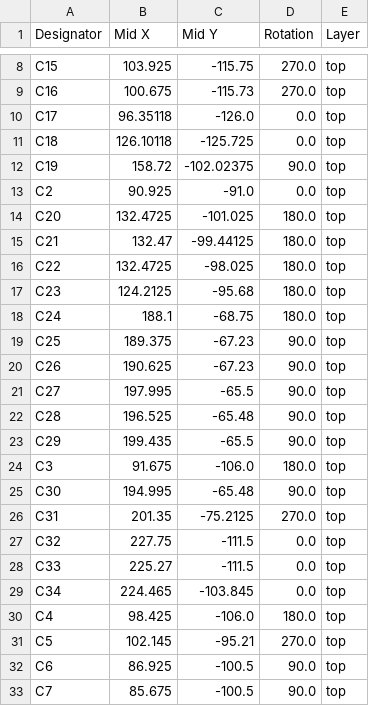
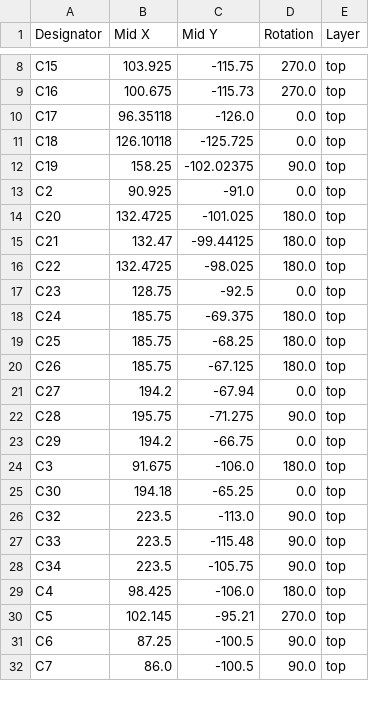
Before and after one commit to resilient-arch-lab/BitCrusher, a CSV file: design/production/positions.csv, drawn as a sheet; only a part is shown, gaps mark what is left out; the diff covers the shown part only.

```diff
--- a/design/production/positions.csv
+++ b/design/production/positions.csv
@@ -11,3 +11,3 @@ C17,96.35118,-126.0,0.0,top
 C18,126.10118,-125.725,0.0,top
-C19,158.72,-102.02375,90.0,top
+C19,158.25,-102.02375,90.0,top
 C2,90.925,-91.0,0.0,top
@@ -16,18 +16,17 @@ C21,132.47,-99.44125,180.0,top
 C22,132.4725,-98.025,180.0,top
-C23,124.2125,-95.68,180.0,top
-C24,188.1,-68.75,180.0,top
-C25,189.375,-67.23,90.0,top
-C26,190.625,-67.23,90.0,top
-C27,197.995,-65.5,90.0,top
-C28,196.525,-65.48,90.0,top
-C29,199.435,-65.5,90.0,top
+C23,128.75,-92.5,0.0,top
+C24,185.75,-69.375,180.0,top
+C25,185.75,-68.25,180.0,top
+C26,185.75,-67.125,180.0,top
+C27,194.2,-67.94,0.0,top
+C28,195.75,-71.275,90.0,top
+C29,194.2,-66.75,0.0,top
 C3,91.675,-106.0,180.0,top
-C30,194.995,-65.48,90.0,top
-C31,201.35,-75.2125,270.0,top
-C32,227.75,-111.5,0.0,top
-C33,225.27,-111.5,0.0,top
-C34,224.465,-103.845,0.0,top
+C30,194.18,-65.25,0.0,top
+C32,223.5,-113.0,90.0,top
+C33,223.5,-115.48,90.0,top
+C34,223.5,-105.75,90.0,top
 C4,98.425,-106.0,180.0,top
 C5,102.145,-95.21,270.0,top
-C6,86.925,-100.5,90.0,top
-C7,85.675,-100.5,90.0,top
+C6,87.25,-100.5,90.0,top
+C7,86.0,-100.5,90.0,top
```
Also changed, not shown: 6 added rows and 71 edited cells elsewhere in this file, design/production/bom.csv, design/production/designators.csv, 10 other files.
